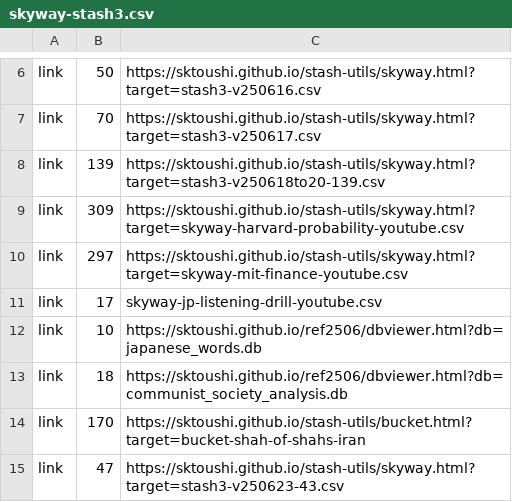
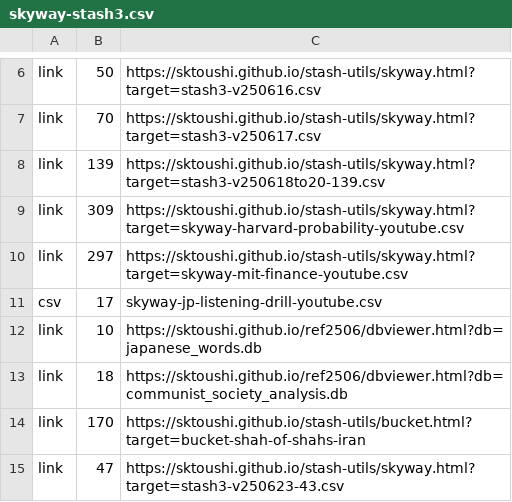
Before and after one commit to sktoushi/stash-utils, a CSV file: skyway-stash3.csv, drawn as a sheet; only a part is shown, gaps mark what is left out.

Commit message:
Update skyway-stash3.csv

```diff
--- a/skyway-stash3.csv
+++ b/skyway-stash3.csv
@@ -10,3 +10,3 @@ link,309,https://sktoushi.github.io/stash-utils/skyway.html?target=skyway-harvar
 link,297,https://sktoushi.github.io/stash-utils/skyway.html?target=skyway-mit-finance-youtube.csv
-link,17,skyway-jp-listening-drill-youtube.csv
+csv,17,skyway-jp-listening-drill-youtube.csv
 link,10,https://sktoushi.github.io/ref2506/dbviewer.html?db=japanese_words.db
```
